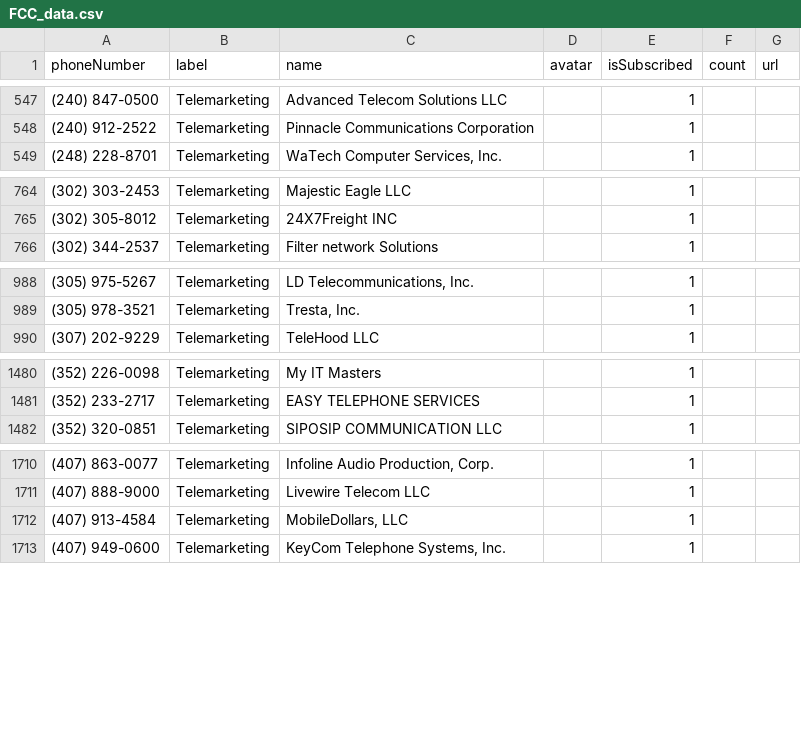
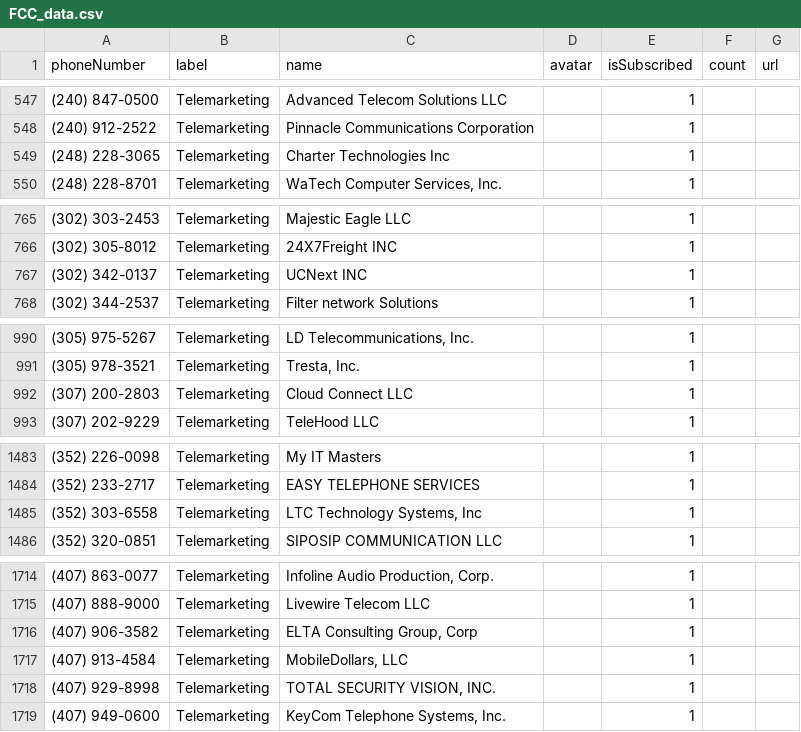
Before and after one commit to haygcao/vccard, a CSV file: FCC_data.csv, drawn as a sheet; only a part is shown, gaps mark what is left out; the diff covers the shown part only; the diff names each change by its address in the sheet, - before the commit and + after, or states it on an @@ line.

```diff
--- a/FCC_data.csv
+++ b/FCC_data.csv
+row 549: (248) 228-3065 | Telemarketing | Charter Technologies Inc |  | 1
+row 767: (302) 342-0137 | Telemarketing | UCNext INC |  | 1
+row 992: (307) 200-2803 | Telemarketing | Cloud Connect LLC |  | 1
+row 1485: (352) 303-6558 | Telemarketing | LTC Technology Systems, Inc |  | 1
+row 1716: (407) 906-3582 | Telemarketing | ELTA Consulting Group, Corp |  | 1
+row 1718: (407) 929-8998 | Telemarketing | TOTAL SECURITY VISION, INC. |  | 1
```
Also changed, not shown: 17 added rows, 2 removed rows and 5 edited cells elsewhere in this file.
